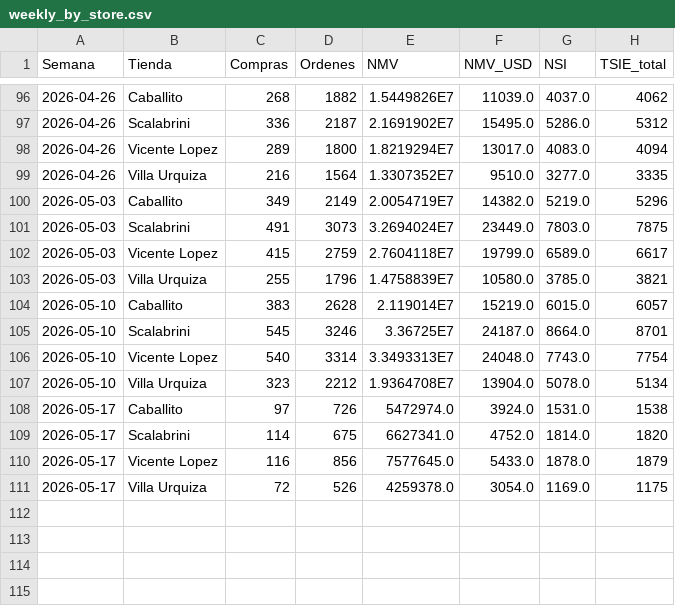
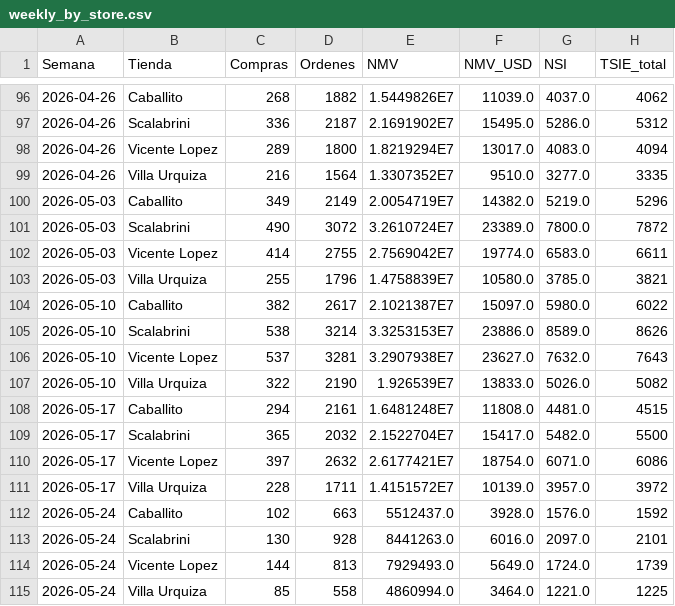
Before and after one commit to santiagorioboo-hub/proximity-groceries-scorecard, a CSV file: weekly_by_store.csv, drawn as a sheet; only a part is shown, gaps mark what is left out.

```diff
--- a/weekly_by_store.csv
+++ b/weekly_by_store.csv
@@ -100,12 +100,16 @@ Semana,Tienda,Compras,Ordenes,NMV,NMV_USD,NSI,TSIE_total
 2026-05-03,Caballito,349,2149,2.0054719E7,14382.0,5219.0,5296
-2026-05-03,Scalabrini,491,3073,3.2694024E7,23449.0,7803.0,7875
-2026-05-03,Vicente Lopez,415,2759,2.7604118E7,19799.0,6589.0,6617
+2026-05-03,Scalabrini,490,3072,3.2610724E7,23389.0,7800.0,7872
+2026-05-03,Vicente Lopez,414,2755,2.7569042E7,19774.0,6583.0,6611
 2026-05-03,Villa Urquiza,255,1796,1.4758839E7,10580.0,3785.0,3821
-2026-05-10,Caballito,383,2628,2.119014E7,15219.0,6015.0,6057
-2026-05-10,Scalabrini,545,3246,3.36725E7,24187.0,8664.0,8701
-2026-05-10,Vicente Lopez,540,3314,3.3493313E7,24048.0,7743.0,7754
-2026-05-10,Villa Urquiza,323,2212,1.9364708E7,13904.0,5078.0,5134
-2026-05-17,Caballito,97,726,5472974.0,3924.0,1531.0,1538
-2026-05-17,Scalabrini,114,675,6627341.0,4752.0,1814.0,1820
-2026-05-17,Vicente Lopez,116,856,7577645.0,5433.0,1878.0,1879
-2026-05-17,Villa Urquiza,72,526,4259378.0,3054.0,1169.0,1175
+2026-05-10,Caballito,382,2617,2.1021387E7,15097.0,5980.0,6022
+2026-05-10,Scalabrini,538,3214,3.3253153E7,23886.0,8589.0,8626
+2026-05-10,Vicente Lopez,537,3281,3.2907938E7,23627.0,7632.0,7643
+2026-05-10,Villa Urquiza,322,2190,1.926539E7,13833.0,5026.0,5082
+2026-05-17,Caballito,294,2161,1.6481248E7,11808.0,4481.0,4515
+2026-05-17,Scalabrini,365,2032,2.1522704E7,15417.0,5482.0,5500
+2026-05-17,Vicente Lopez,397,2632,2.6177421E7,18754.0,6071.0,6086
+2026-05-17,Villa Urquiza,228,1711,1.4151572E7,10139.0,3957.0,3972
+2026-05-24,Caballito,102,663,5512437.0,3928.0,1576.0,1592
+2026-05-24,Scalabrini,130,928,8441263.0,6016.0,2097.0,2101
+2026-05-24,Vicente Lopez,144,813,7929493.0,5649.0,1724.0,1739
+2026-05-24,Villa Urquiza,85,558,4860994.0,3464.0,1221.0,1225
```
Also changed, not shown: cx_bpp_raw.csv, daily_by_store.csv, 18 other files.
